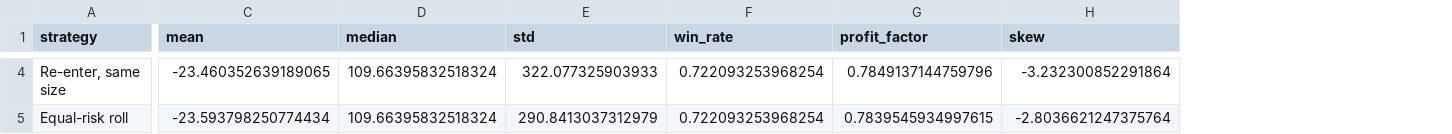
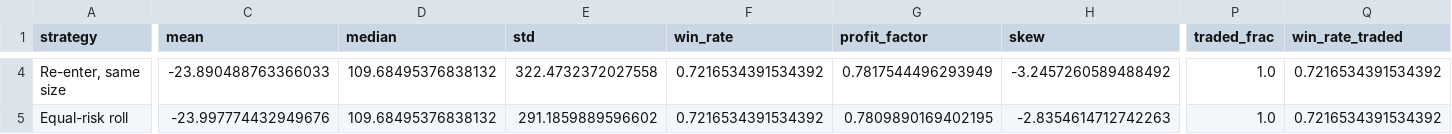
Before and after one commit to joewang01/mini-bert, a CSV file: results/summary.csv, drawn as a sheet; only a part is shown, gaps mark what is left out; the diff covers the shown part only; the diff names each change by its address in the sheet, - before the commit and + after, or states it on an @@ line.

```diff
--- a/results/summary.csv
+++ b/results/summary.csv
+column P (traded_frac), rows 4-5: 1.0 | 1.0
+column Q (win_rate_traded), rows 4-5: 0.7216534391534392 | 0.7216534391534392
-C4 (mean): -23.460352639189065
+C4 (mean): -23.890488763366033
-D4:D5 (median): 109.66395832518324
+D4:D5 (median): 109.68495376838132
-E4 (std): 322.077325903933
+E4 (std): 322.4732372027558
-F4:F5 (win_rate): 0.722093253968254
+F4:F5 (win_rate): 0.7216534391534392
-G4 (profit_factor): 0.7849137144759796
+G4 (profit_factor): 0.7817544496293949
-H4 (skew): -3.232300852291864
+H4 (skew): -3.2457260589488492
-C5 (mean): -23.593798250774434
+C5 (mean): -23.997774432949676
-E5 (std): 290.8413037312979
+E5 (std): 291.1859889596602
-G5 (profit_factor): 0.7839545934997615
+G5 (profit_factor): 0.7809890169402195
-H5 (skew): -2.8036621247375764
+H5 (skew): -2.8354614712742263
```
Also changed, not shown: 130 edited cells elsewhere in this file, 12 other files.
